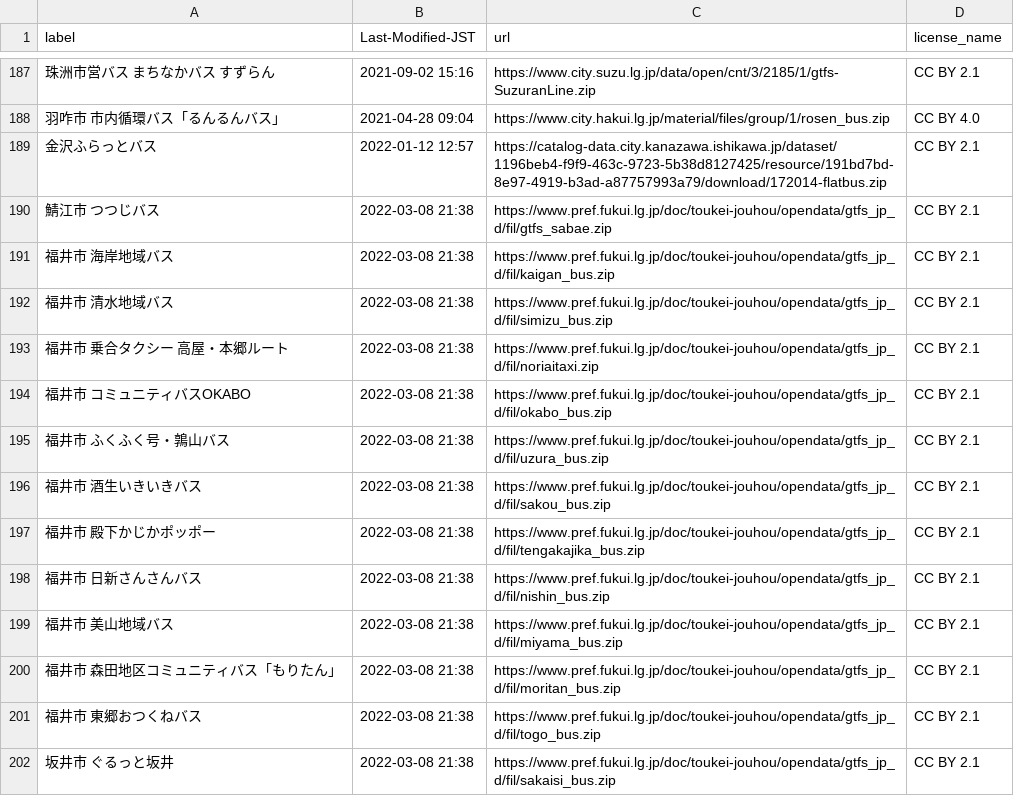
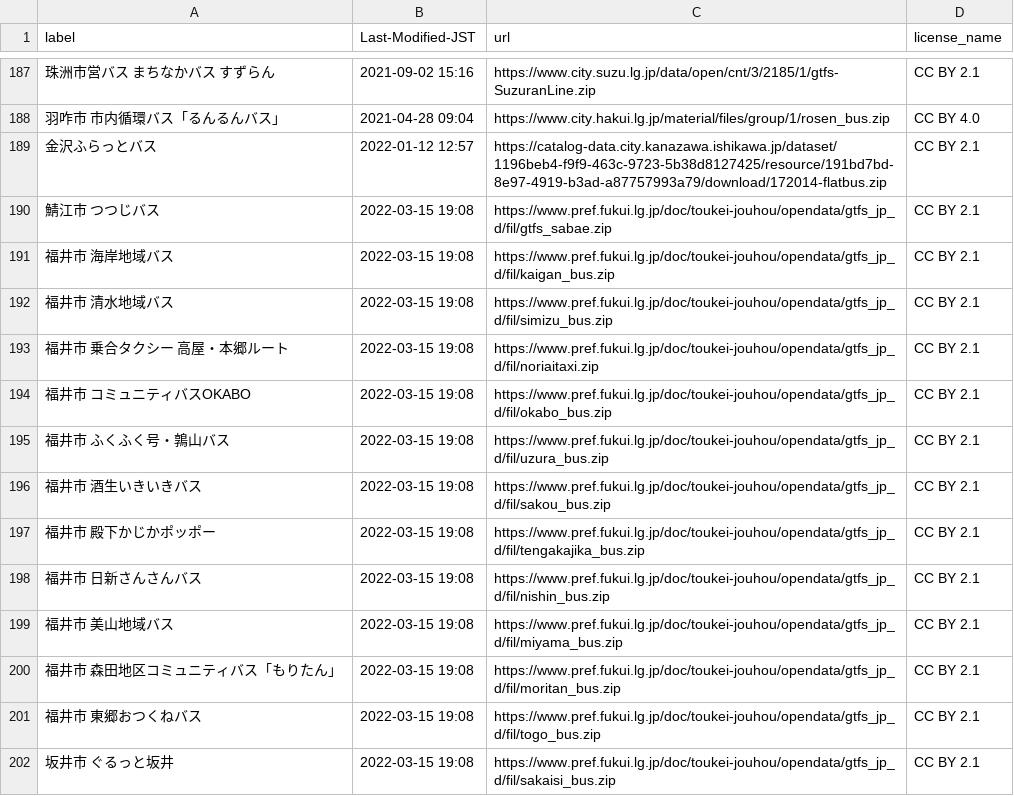
Before and after one commit to tshimada291/gtfs-jp-list-datecheck, a CSV file: GTFS_fixedURL_LastModified.csv, drawn as a sheet; only a part is shown, gaps mark what is left out; the diff covers the shown part only; the diff names each change by its address in the sheet, - before the commit and + after, or states it on an @@ line.

Commit message:
Update csv file

```diff
--- a/GTFS_fixedURL_LastModified.csv
+++ b/GTFS_fixedURL_LastModified.csv
-B190:B202 (Last-Modified-JST): 2022-03-08 21:38
+B190:B202 (Last-Modified-JST): 2022-03-15 19:08
```
Also changed, not shown: 22 edited cells elsewhere in this file.
